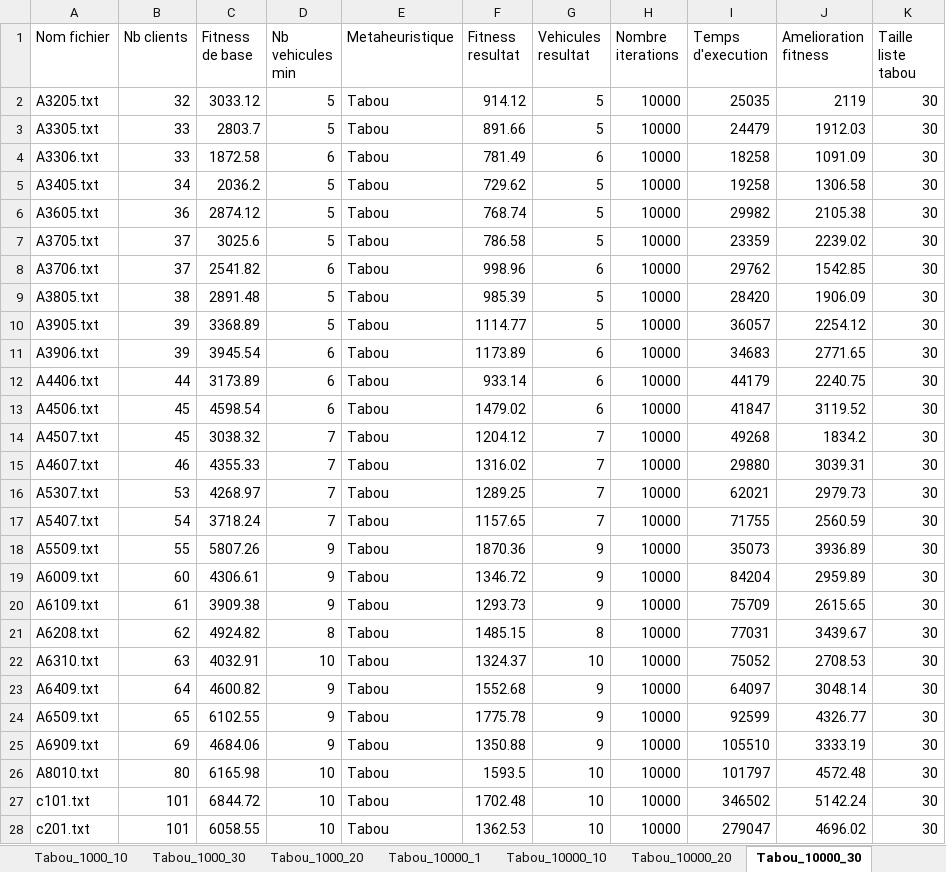
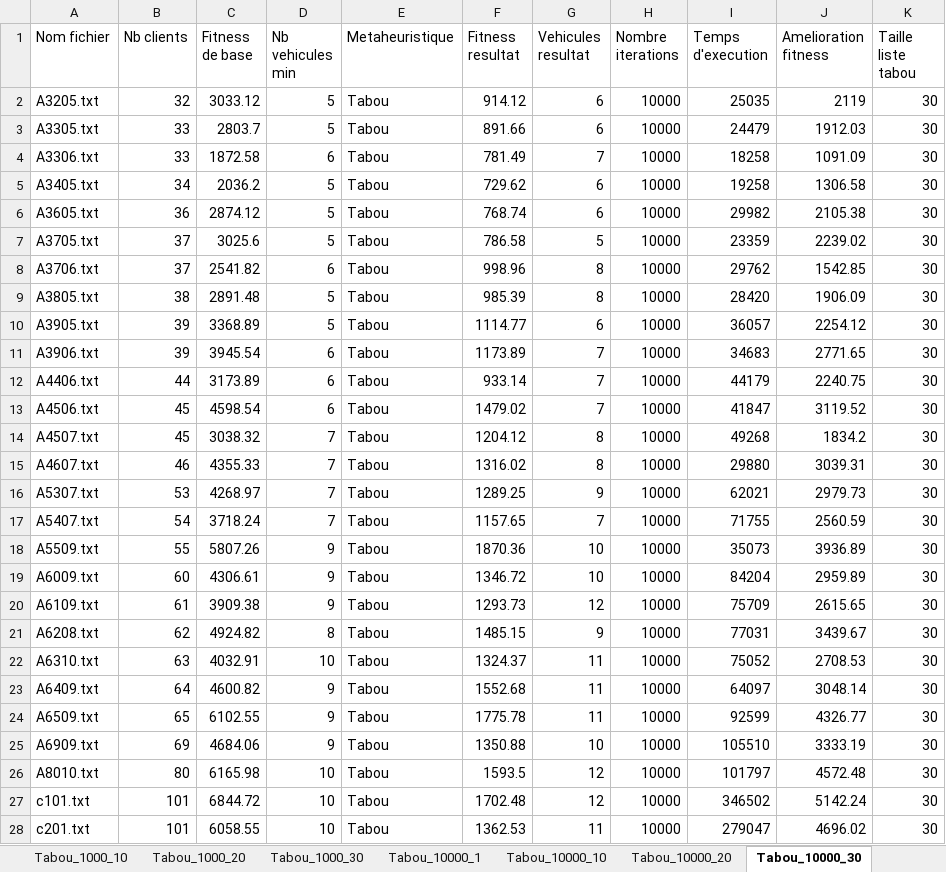
Before and after one commit to remi-martinez/cvrp, an Excel workbook: Analyse données CVRP.xlsx, sheet Tabou_10000_30, drawn as a sheet; only a part is shown; values as stored, in another font and other column widths than the file's, no borders; table styles not drawn; the diff covers the shown part only; the diff names each change by its address in the sheet, - before the commit and + after, or states it on an @@ line.

```diff
--- a/Analyse données CVRP.xlsx (sheet Tabou_10000_30)
+++ b/Analyse données CVRP.xlsx (sheet Tabou_10000_30)
@@ sheet tab order changed: Tabou_1000_10 | Tabou_1000_20 | Tabou_1000_30 | Tabou_10000_1 | Tabou_10000_10 | Tabou_10000_20 | Tabou_10000_30 @@
-G2:G3 (Vehicules resultat): 5
+G2:G3 (Vehicules resultat): 6
-G4 (Vehicules resultat): 6
+G4 (Vehicules resultat): 7
-G5:G6 (Vehicules resultat): 5
+G5:G6 (Vehicules resultat): 6
-G8 (Vehicules resultat): 6
+G8 (Vehicules resultat): 8
-G9 (Vehicules resultat): 5
+G9 (Vehicules resultat): 8
-G10 (Vehicules resultat): 5
+G10 (Vehicules resultat): 6
-G11:G13 (Vehicules resultat): 6
+G11:G13 (Vehicules resultat): 7
-G14:G15 (Vehicules resultat): 7
+G14:G15 (Vehicules resultat): 8
-G16 (Vehicules resultat): 7
+G16 (Vehicules resultat): 9
-G18:G19 (Vehicules resultat): 9
+G18:G19 (Vehicules resultat): 10
-G20 (Vehicules resultat): 9
+G20 (Vehicules resultat): 12
-G21 (Vehicules resultat): 8
+G21 (Vehicules resultat): 9
-G22 (Vehicules resultat): 10
+G22 (Vehicules resultat): 11
-G23:G24 (Vehicules resultat): 9
+G23:G24 (Vehicules resultat): 11
-G25 (Vehicules resultat): 9
+G25 (Vehicules resultat): 10
-G26:G27 (Vehicules resultat): 10
+G26:G27 (Vehicules resultat): 12
-G28 (Vehicules resultat): 10
+G28 (Vehicules resultat): 11
```
Also changed, not shown: 1 edited cell elsewhere in this sheet, sheet Analyse, sheet Tabou_1000_20, sheet Tabou_10000_10, sheet Tabou_10000_1, sheet Tabou_1000_10, sheet Tabou_10000_20, 11 more sheets, 31 other files.
